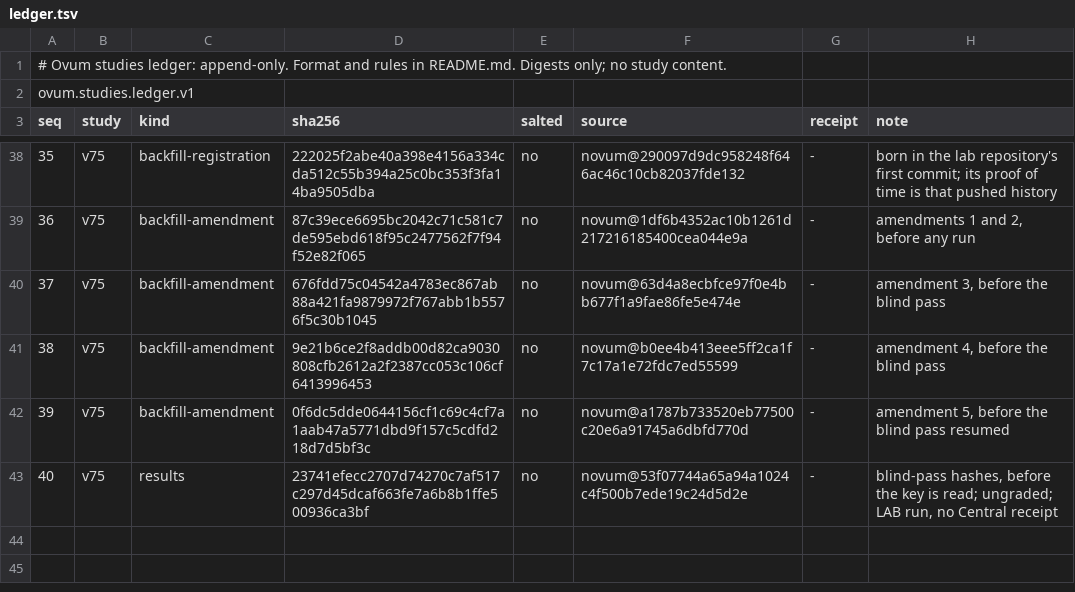
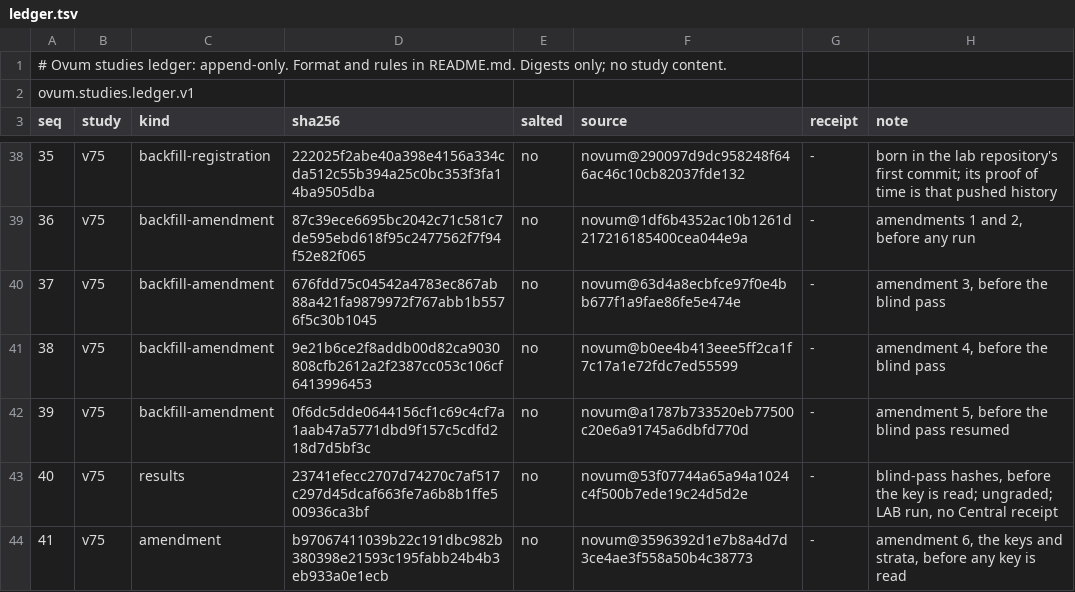
Before and after one commit to ithorn500/ovum-studies-ledger, a TSV file: ledger.tsv, drawn as a sheet; only a part is shown, gaps mark what is left out.

Commit message:
v75 Amendment 6 registered before any key is read (Novum 3596392d).
Amber-Agent: lucid-juniper
Amber-Instance: AGENT-b475ac862420670e
Amber-Repo: /opt/ovum-studies-ledger

```diff
--- a/ledger.tsv
+++ b/ledger.tsv
@@ -43 +43,2 @@ seq	study	kind	sha256	salted	source	receipt	note
 40	v75	results	23741efecc2707d74270c7af517c297d45dcaf663fe7a6b8b1ffe500936ca3bf	no	novum@53f07744a65a94a1024c4f500b7ede19c24d5d2e	-	blind-pass hashes, before the key is read; ungraded; LAB run, no Central receipt
+41	v75	amendment	b97067411039b22c191dbc982b380398e21593c195fabb24b4b3eb933a0e1ecb	no	novum@3596392d1e7b8a4d7d3ce4ae3f558a50b4c38773	-	amendment 6, the keys and strata, before any key is read
```
Also changed, not shown: 1 other file.
